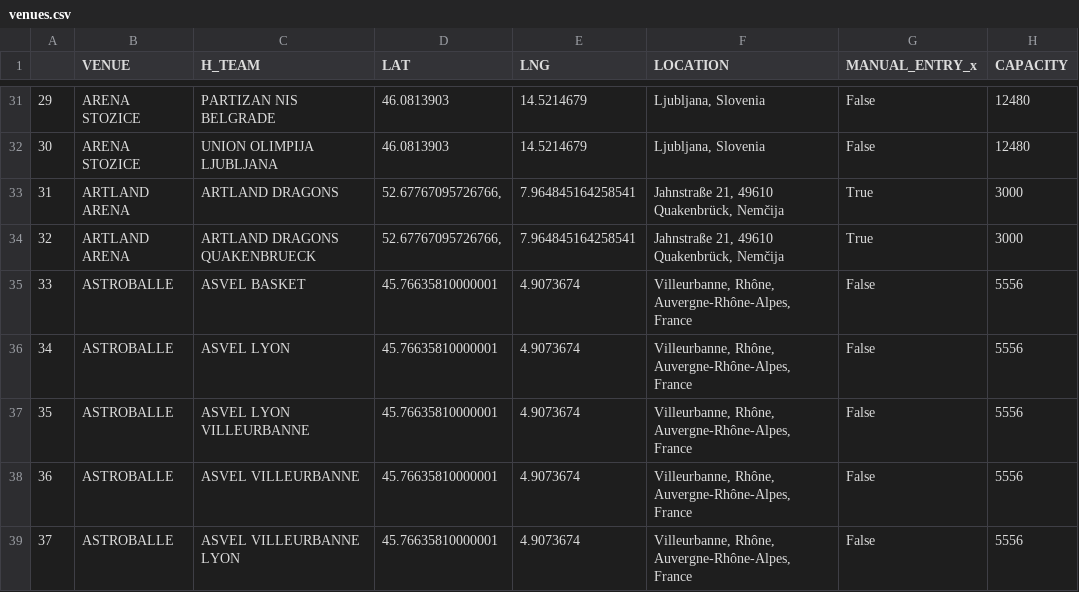
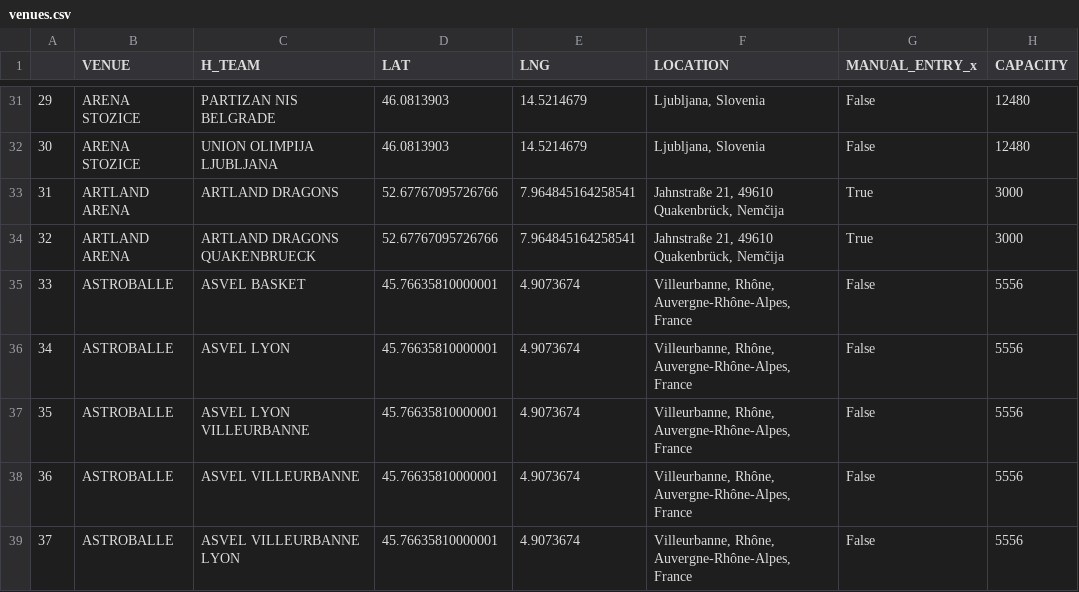
Before and after one commit to timurkulenovic/basketball-dataset, a CSV file: data/eurocup/venues/venues.csv, drawn as a sheet; only a part is shown, gaps mark what is left out; the diff names each change by its address in the sheet, - before the commit and + after, or states it on an @@ line.

Commit message:
Remove comma in one LAT columns

```diff
--- a/data/eurocup/venues/venues.csv
+++ b/data/eurocup/venues/venues.csv
-D33:D34 (LAT): 52.67767095726766,
+D33:D34 (LAT): 52.67767095726766
```
